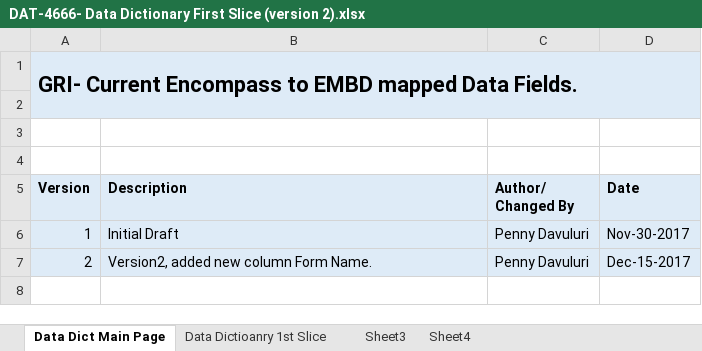
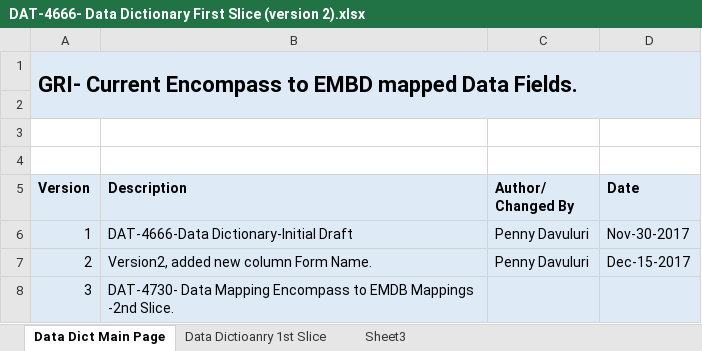
Before and after one commit to pdavuluri/PD--Data-Dictionary, an Excel workbook: DAT-4666- Data Dictionary First Slice (version 2).xlsx, sheet Data Dict Main Page, drawn as a sheet; values as stored, in another font and other column widths than the file's, no borders; the diff names each change by its address in the sheet, - before the commit and + after, or states it on an @@ line.

```diff
--- a/DAT-4666- Data Dictionary First Slice (version 2).xlsx (sheet Data Dict Main Page)
+++ b/DAT-4666- Data Dictionary First Slice (version 2).xlsx (sheet Data Dict Main Page)
-sheet tab: Sheet4
-B6 (Description): Initial Draft
+B6 (Description): DAT-4666-Data Dictionary-Initial Draft
+row 8: 3 | DAT-4730- Data Mapping Encompass to EMDB Mappings -2nd Slice.
```
Also changed, not shown: sheet Data Dictioanry 1st Slice, hidden cells.
